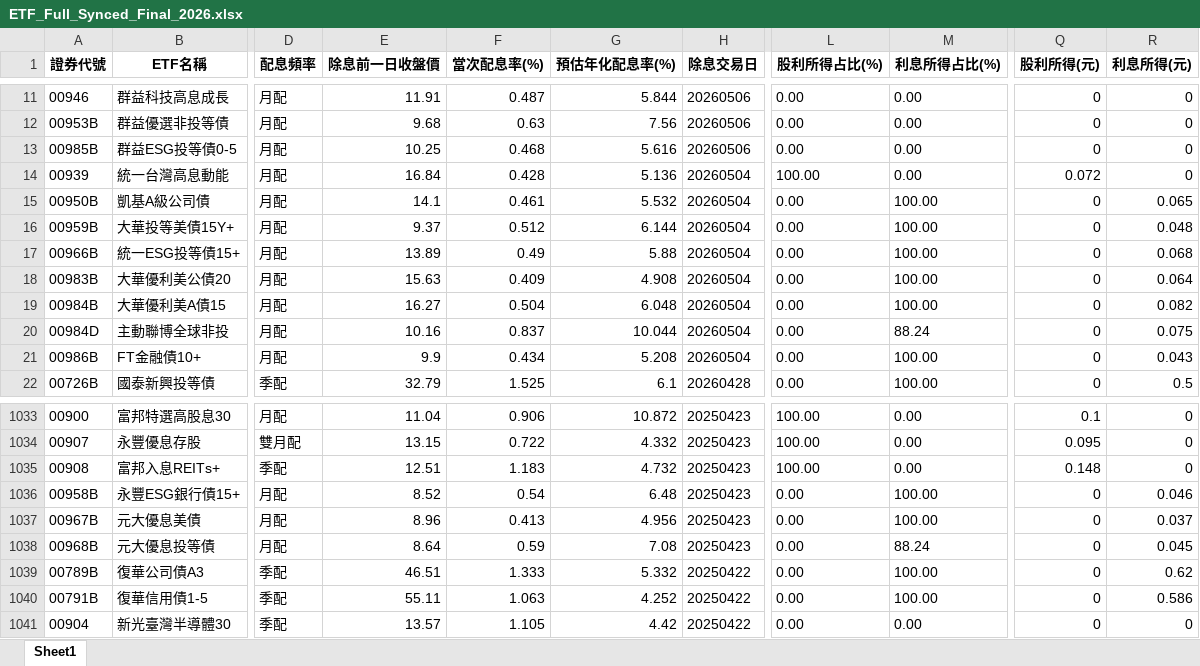
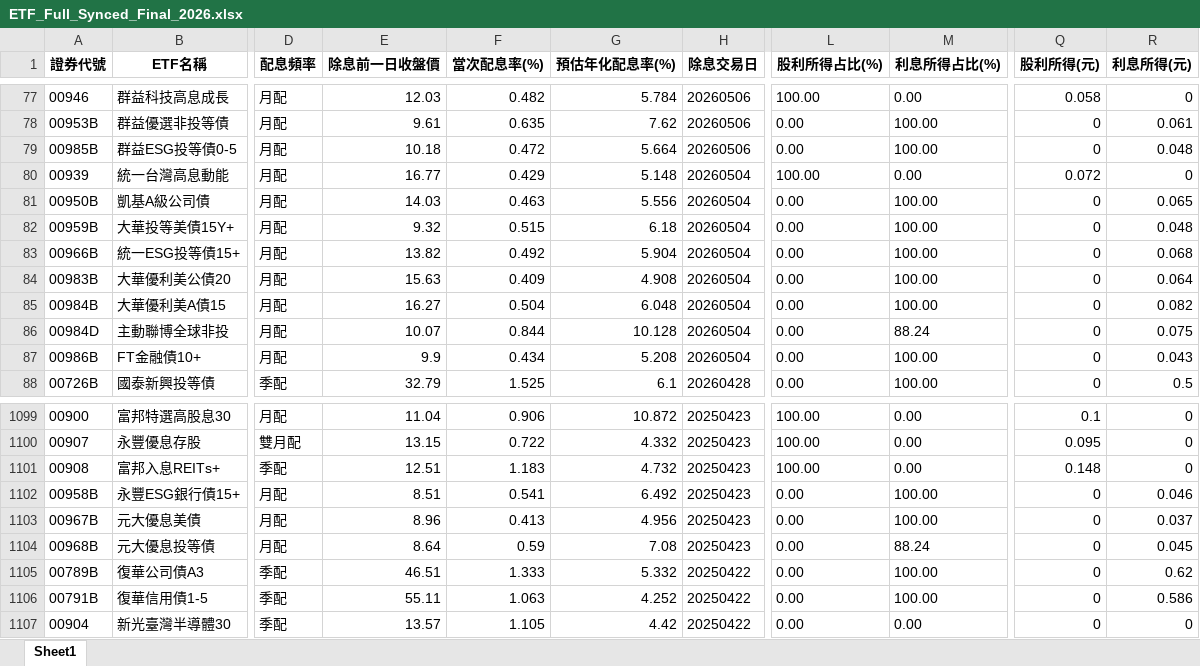
Before and after one commit to Currychu/ETFD, an Excel workbook: ETF_Full_Synced_Final_2026.xlsx, sheet Sheet1, drawn as a sheet; only a part is shown, gaps mark what is left out; values as stored, in another font and other column widths than the file's, no borders; addresses are those after the commit; the diff covers the shown part only; the diff names each change by its address in the sheet, - before the commit and + after, or states it on an @@ line.

```diff
--- a/ETF_Full_Synced_Final_2026.xlsx (sheet Sheet1)
+++ b/ETF_Full_Synced_Final_2026.xlsx (sheet Sheet1)
-E77 (除息前一日收盤價): 11.91
+E77 (除息前一日收盤價): 12.03
-F77 (當次配息率(%)): 0.487
+F77 (當次配息率(%)): 0.482
-G77 (預估年化配息率(%)): 5.844
+G77 (預估年化配息率(%)): 5.784
-L77 (股利所得占比(%)): 0.00
+L77 (股利所得占比(%)): 100.00
-Q77 (股利所得(元)): 0
+Q77 (股利所得(元)): 0.058
-E78 (除息前一日收盤價): 9.68
+E78 (除息前一日收盤價): 9.61
-F78 (當次配息率(%)): 0.63
+F78 (當次配息率(%)): 0.635
-G78 (預估年化配息率(%)): 7.56
+G78 (預估年化配息率(%)): 7.62
-M78:M79 (利息所得占比(%)): 0.00
+M78:M79 (利息所得占比(%)): 100.00
-R78 (利息所得(元)): 0
+R78 (利息所得(元)): 0.061
-E79 (除息前一日收盤價): 10.25
+E79 (除息前一日收盤價): 10.18
-F79 (當次配息率(%)): 0.468
+F79 (當次配息率(%)): 0.472
-G79 (預估年化配息率(%)): 5.616
+G79 (預估年化配息率(%)): 5.664
-R79 (利息所得(元)): 0
+R79 (利息所得(元)): 0.048
-E80 (除息前一日收盤價): 16.84
+E80 (除息前一日收盤價): 16.77
-F80 (當次配息率(%)): 0.428
+F80 (當次配息率(%)): 0.429
-G80 (預估年化配息率(%)): 5.136
+G80 (預估年化配息率(%)): 5.148
-E81 (除息前一日收盤價): 14.1
+E81 (除息前一日收盤價): 14.03
-F81 (當次配息率(%)): 0.461
+F81 (當次配息率(%)): 0.463
-G81 (預估年化配息率(%)): 5.532
+G81 (預估年化配息率(%)): 5.556
-E82 (除息前一日收盤價): 9.37
+E82 (除息前一日收盤價): 9.32
-F82 (當次配息率(%)): 0.512
+F82 (當次配息率(%)): 0.515
-G82 (預估年化配息率(%)): 6.144
+G82 (預估年化配息率(%)): 6.18
-E83 (除息前一日收盤價): 13.89
+E83 (除息前一日收盤價): 13.82
-F83 (當次配息率(%)): 0.49
+F83 (當次配息率(%)): 0.492
-G83 (預估年化配息率(%)): 5.88
+G83 (預估年化配息率(%)): 5.904
-E86 (除息前一日收盤價): 10.16
+E86 (除息前一日收盤價): 10.07
-F86 (當次配息率(%)): 0.837
+F86 (當次配息率(%)): 0.844
-G86 (預估年化配息率(%)): 10.044
+G86 (預估年化配息率(%)): 10.128
-E1102 (除息前一日收盤價): 8.52
+E1102 (除息前一日收盤價): 8.51
-F1102 (當次配息率(%)): 0.54
+F1102 (當次配息率(%)): 0.541
-G1102 (預估年化配息率(%)): 6.48
+G1102 (預估年化配息率(%)): 6.492
```
Also changed, not shown: 66 added rows and 393 edited cells elsewhere in this sheet.
